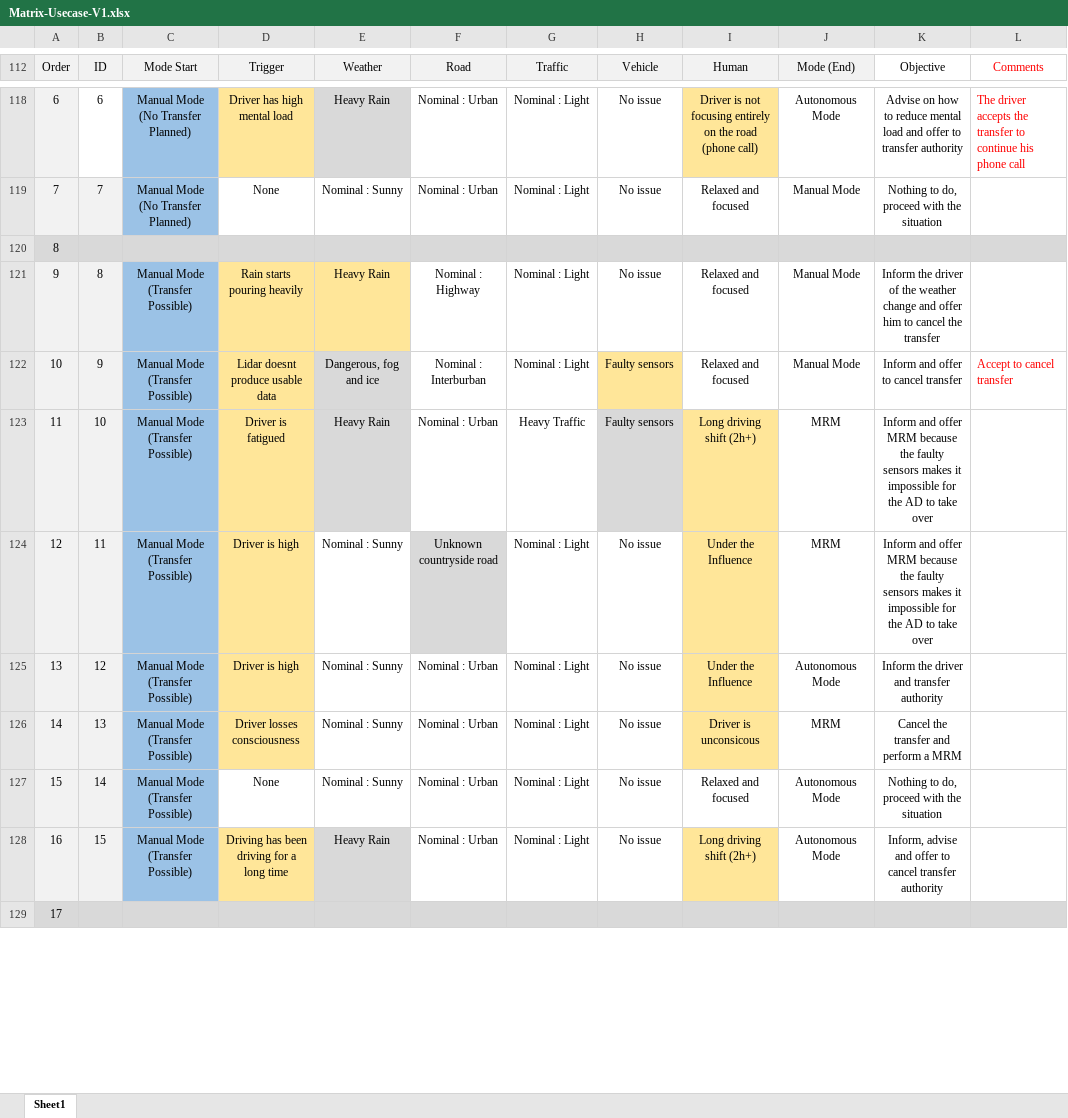
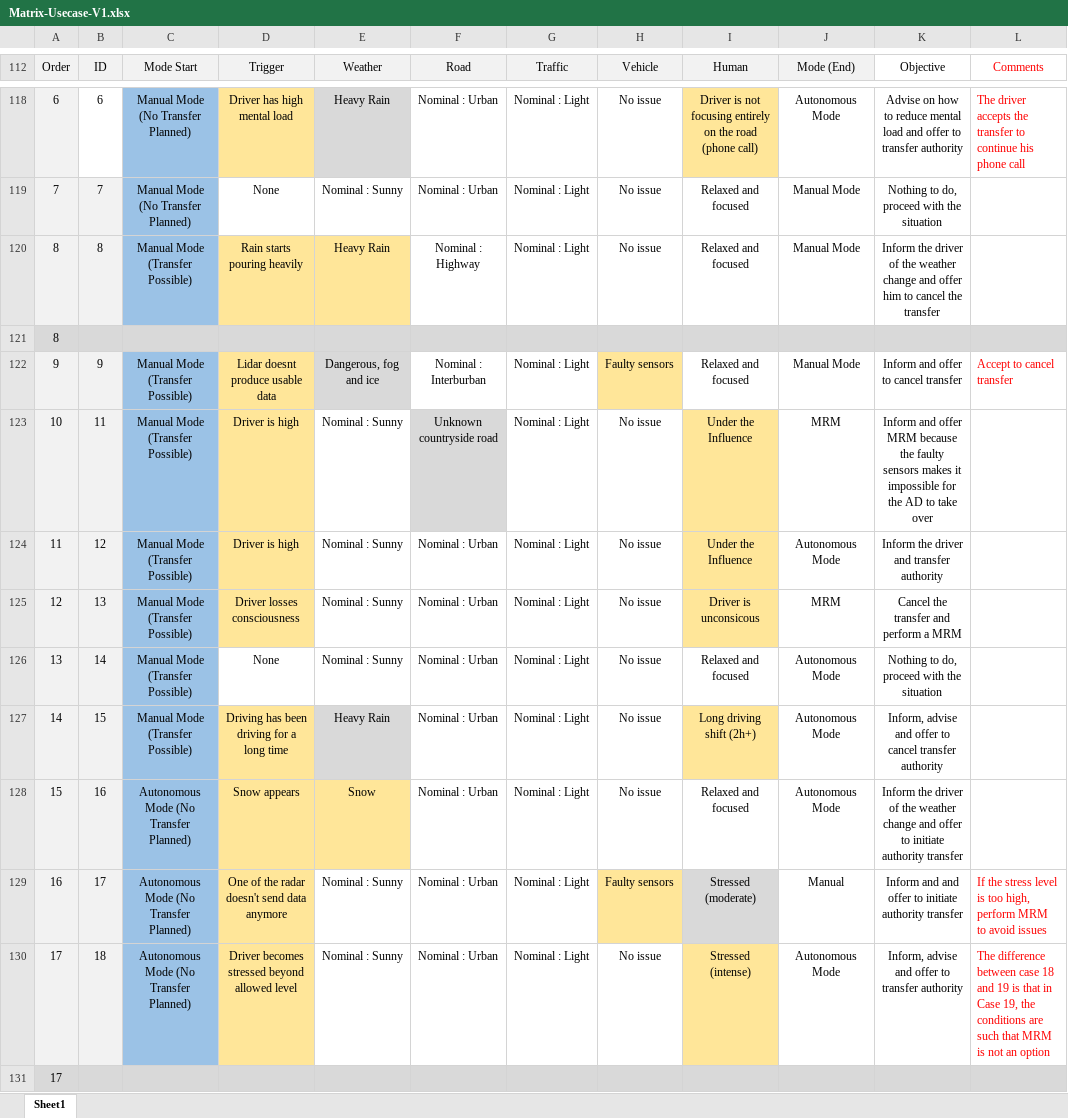
Before and after one commit to Viince06/TER_Safety_ADAVEC, an Excel workbook: Matrix-Usecase-V1.xlsx, sheet Sheet1, drawn as a sheet; only a part is shown, gaps mark what is left out; values as stored, in another font and other column widths than the file's, no borders; conditional formats and table styles not drawn; removed rows and columns are numbered as before the commit, all else as after; the diff covers the shown part only; the diff names each change by its address in the sheet, - before the commit and + after, or states it on an @@ line.

```diff
--- a/Matrix-Usecase-V1.xlsx (sheet Sheet1)
+++ b/Matrix-Usecase-V1.xlsx (sheet Sheet1)
+row 120: 8 | 8 | Manual Mode (Transfer Possible) | Rain starts pouring heavily | Heavy Rain | Nominal : Highway | Nominal : Light | No issue | Relaxed and focused | Manual Mode | Inform the driver of the weather change and offer him to cancel the transfer
-row 121: 9 | 8 | Manual Mode (Transfer Possible) | Rain starts pouring heavily | Heavy Rain | Nominal : Highway | Nominal : Light | No issue | Relaxed and focused | Manual Mode | Inform the driver of the weather change and offer him to cancel the transfer
-A122 (Order): 10
+A122 (Order): 9
-row 123: 11 | 10 | Manual Mode (Transfer Possible) | Driver is fatigued | Heavy Rain | Nominal : Urban | Heavy Traffic | Faulty sensors | Long driving shift (2h+) | MRM | Inform and offer MRM because the faulty sensors makes it impossible for the AD to take over
-A123 (Order): 12
+A123 (Order): 10
-A124 (Order): 13
+A124 (Order): 11
-A125 (Order): 14
+A125 (Order): 12
-A126 (Order): 15
+A126 (Order): 13
-A127 (Order): 16
+A127 (Order): 14
+row 128: 15 | 16 | Autonomous Mode (No Transfer Planned) | Snow appears | Snow | Nominal : Urban | Nominal : Light | No issue | Relaxed and focused | Autonomous Mode | Inform the driver of the weather change and offer to initiate authority transfer
+row 129: 16 | 17 | Autonomous Mode (No Transfer Planned) | One of the radar doesn't send data anymore | Nominal : Sunny | Nominal : Urban | Nominal : Light | Faulty sensors | Stressed (moderate) | Manual | Inform and and offer to initiate authority transfer | If the stress level is too high, perform MRM to avoid issues
+row 130: 17 | 18 | Autonomous Mode (No Transfer Planned) | Driver becomes stressed beyond allowed level | Nominal : Sunny | Nominal : Urban | Nominal : Light | No issue | Stressed (intense) | Autonomous Mode | Inform, advise and offer to transfer authority | The difference between case 18 and 19 is that in Case 19, the conditions are such that MRM is not an option
```
Also changed, not shown: 5 added rows, 7 removed rows, 17 edited cells and cell formats elsewhere in this sheet, formulas that keep their value, 29 other files.
